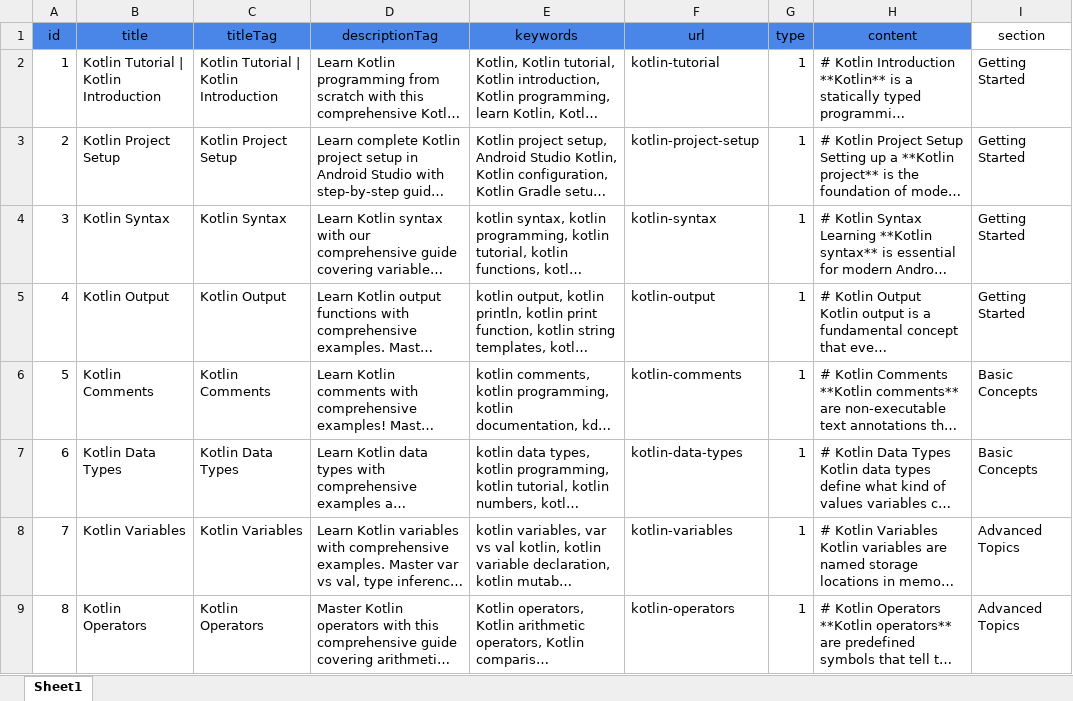
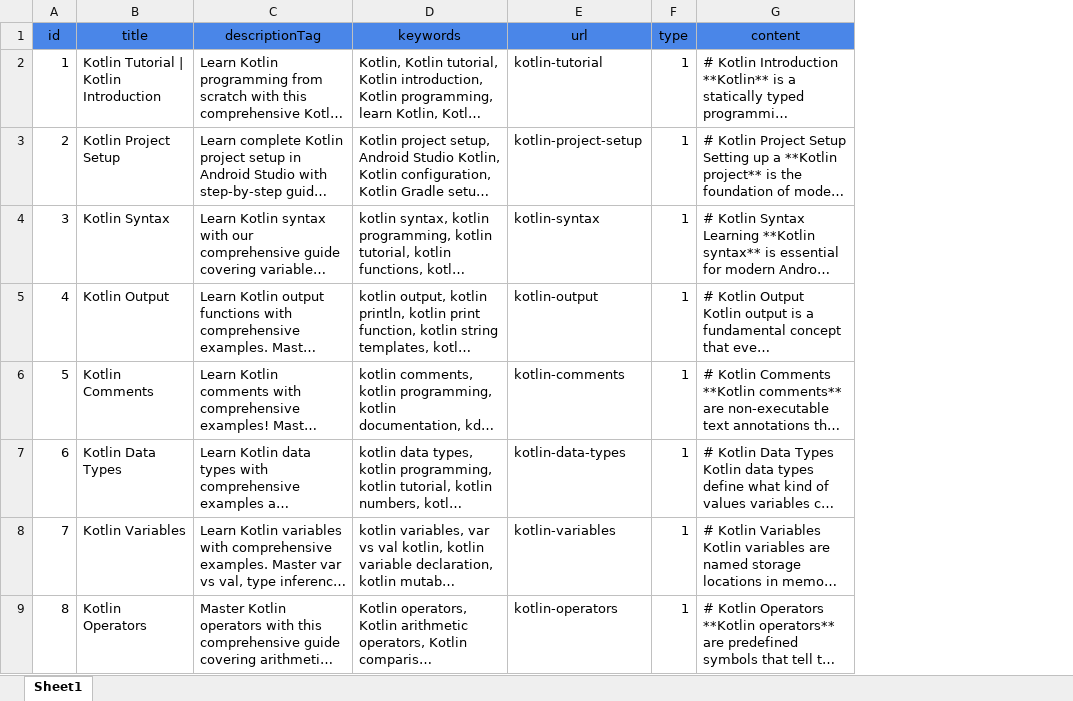
Before and after one commit to rashmitank27/DroidBizNextjs, an Excel workbook: data/excel/Kotlin.xlsx, sheet Sheet1, drawn as a sheet; only a part is shown; long unchanged cells end in …; values as stored, in another font and other column widths than the file's, no borders; the diff names each change by its address in the sheet, - before the commit and + after, or states it on an @@ line.

```diff
--- a/data/excel/Kotlin.xlsx (sheet Sheet1)
+++ b/data/excel/Kotlin.xlsx (sheet Sheet1)
-column C (titleTag), rows 2-9: Kotlin Tutorial | Kotlin Introduction | Kotlin Project Setup | Kotlin Syntax | Kotlin Output | Kotlin Comments | Kotlin Data Types | Kotlin Variables | Kotlin Operators
-column I (section), rows 2-9: Getting Started | Getting Started | Getting Started | Getting Started | Basic Concepts | Basic Concepts | Advanced Topics | Advanced Topics
```
Also changed, not shown: data/excel/Blogs.xlsx, data/excel/jetpack-compose.xlsx, 7 other files.
